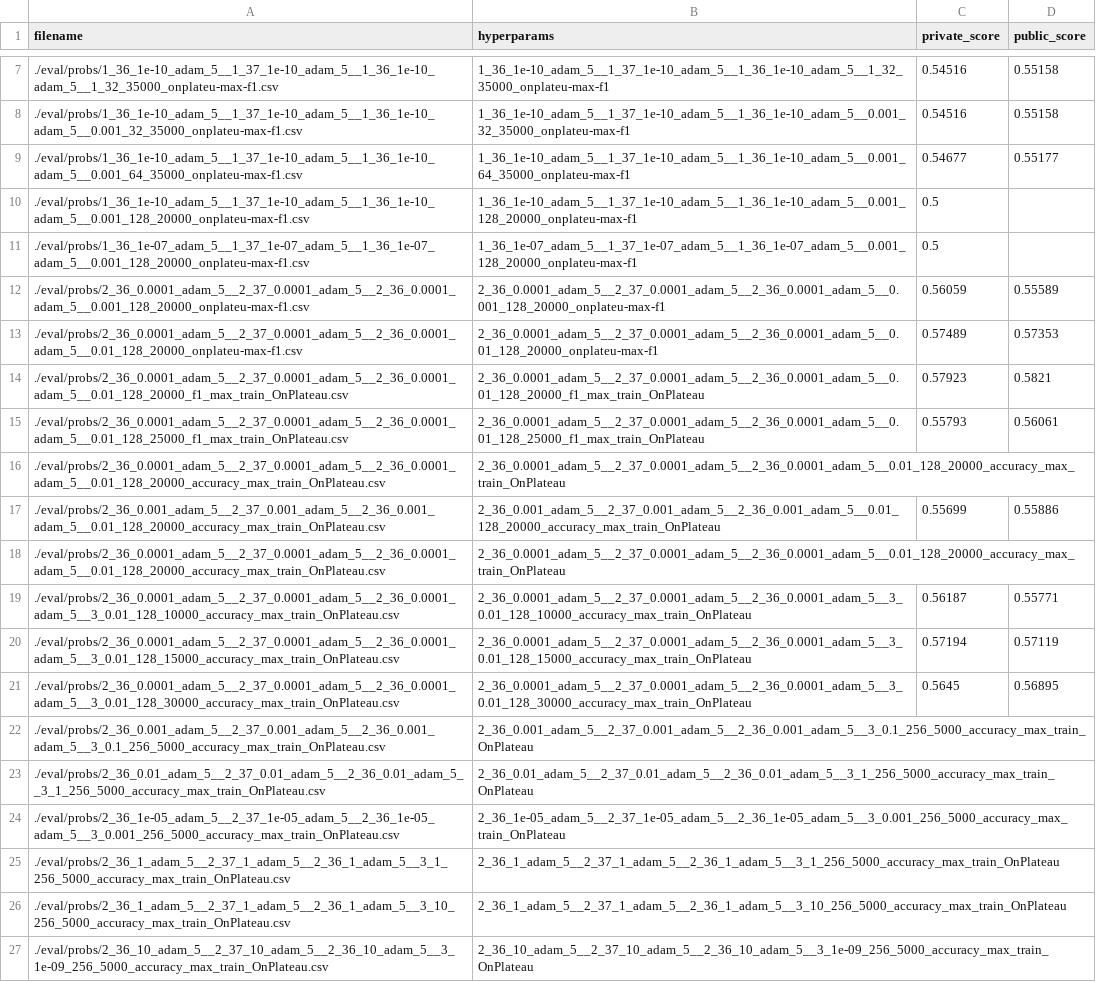
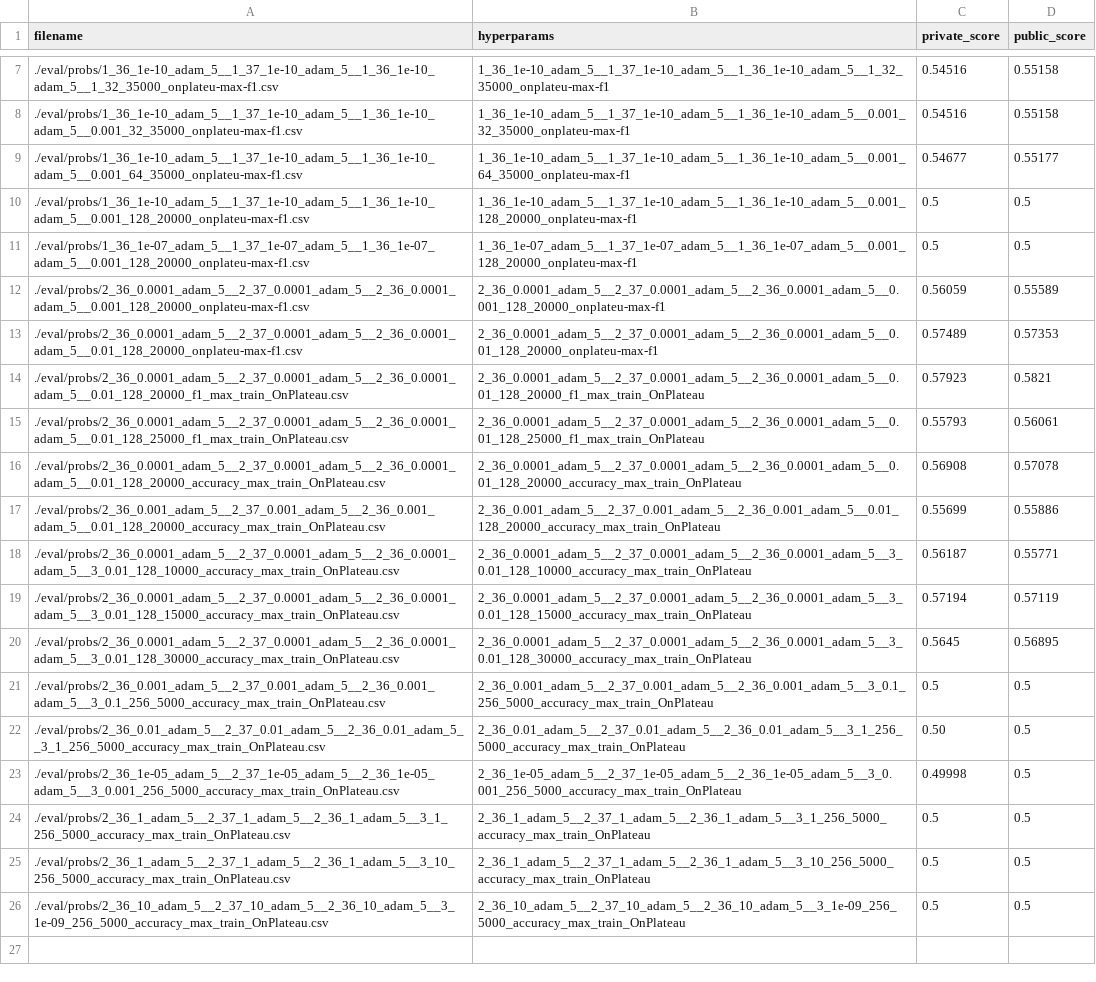
Before and after one commit to Pedja-Djape/VFL_Kaggle_AVSC, a CSV file: eval/evaluations_scores.csv, drawn as a sheet; only a part is shown, gaps mark what is left out.

Commit message:
updated scores

```diff
--- a/eval/evaluations_scores.csv
+++ b/eval/evaluations_scores.csv
@@ -9,4 +9,4 @@ filename,hyperparams,private_score,public_score
 ./eval/probs/1_36_1e-10_adam_5__1_37_1e-10_adam_5__1_36_1e-10_adam_5__0.001_64_35000_onplateu-max-f1.csv,1_36_1e-10_adam_5__1_37_1e-10_adam_5__1_36_1e-10_adam_5__0.001_64_35000_onplateu-max-f1,0.54677,0.55177
-./eval/probs/1_36_1e-10_adam_5__1_37_1e-10_adam_5__1_36_1e-10_adam_5__0.001_128_20000_onplateu-max-f1.csv,1_36_1e-10_adam_5__1_37_1e-10_adam_5__1_36_1e-10_adam_5__0.001_128_20000_onplateu-max-f1,0.5
-./eval/probs/1_36_1e-07_adam_5__1_37_1e-07_adam_5__1_36_1e-07_adam_5__0.001_128_20000_onplateu-max-f1.csv,1_36_1e-07_adam_5__1_37_1e-07_adam_5__1_36_1e-07_adam_5__0.001_128_20000_onplateu-max-f1,0.5
+./eval/probs/1_36_1e-10_adam_5__1_37_1e-10_adam_5__1_36_1e-10_adam_5__0.001_128_20000_onplateu-max-f1.csv,1_36_1e-10_adam_5__1_37_1e-10_adam_5__1_36_1e-10_adam_5__0.001_128_20000_onplateu-max-f1,0.5,0.5
+./eval/probs/1_36_1e-07_adam_5__1_37_1e-07_adam_5__1_36_1e-07_adam_5__0.001_128_20000_onplateu-max-f1.csv,1_36_1e-07_adam_5__1_37_1e-07_adam_5__1_36_1e-07_adam_5__0.001_128_20000_onplateu-max-f1,0.5,0.5
 ./eval/probs/2_36_0.0001_adam_5__2_37_0.0001_adam_5__2_36_0.0001_adam_5__0.001_128_20000_onplateu-max-f1.csv,2_36_0.0001_adam_5__2_37_0.0001_adam_5__2_36_0.0001_adam_5__0.001_128_20000_onplateu-max-f1,0.56059,0.55589
@@ -15,5 +15,4 @@ filename,hyperparams,private_score,public_score
 ./eval/probs/2_36_0.0001_adam_5__2_37_0.0001_adam_5__2_36_0.0001_adam_5__0.01_128_25000_f1_max_train_OnPlateau.csv,2_36_0.0001_adam_5__2_37_0.0001_adam_5__2_36_0.0001_adam_5__0.01_128_25000_f1_max_train_OnPlateau,0.55793,0.56061
-./eval/probs/2_36_0.0001_adam_5__2_37_0.0001_adam_5__2_36_0.0001_adam_5__0.01_128_20000_accuracy_max_train_OnPlateau.csv,2_36_0.0001_adam_5__2_37_0.0001_adam_5__2_36_0.0001_adam_5__0.01_128_20000_accuracy_max_train_OnPlateau
+./eval/probs/2_36_0.0001_adam_5__2_37_0.0001_adam_5__2_36_0.0001_adam_5__0.01_128_20000_accuracy_max_train_OnPlateau.csv,2_36_0.0001_adam_5__2_37_0.0001_adam_5__2_36_0.0001_adam_5__0.01_128_20000_accuracy_max_train_OnPlateau,0.56908,0.57078
 ./eval/probs/2_36_0.001_adam_5__2_37_0.001_adam_5__2_36_0.001_adam_5__0.01_128_20000_accuracy_max_train_OnPlateau.csv,2_36_0.001_adam_5__2_37_0.001_adam_5__2_36_0.001_adam_5__0.01_128_20000_accuracy_max_train_OnPlateau,0.55699,0.55886
-./eval/probs/2_36_0.0001_adam_5__2_37_0.0001_adam_5__2_36_0.0001_adam_5__0.01_128_20000_accuracy_max_train_OnPlateau.csv,2_36_0.0001_adam_5__2_37_0.0001_adam_5__2_36_0.0001_adam_5__0.01_128_20000_accuracy_max_train_OnPlateau
 ./eval/probs/2_36_0.0001_adam_5__2_37_0.0001_adam_5__2_36_0.0001_adam_5__3_0.01_128_10000_accuracy_max_train_OnPlateau.csv,2_36_0.0001_adam_5__2_37_0.0001_adam_5__2_36_0.0001_adam_5__3_0.01_128_10000_accuracy_max_train_OnPlateau,0.56187,0.55771
@@ -21,7 +20,7 @@ filename,hyperparams,private_score,public_score
 ./eval/probs/2_36_0.0001_adam_5__2_37_0.0001_adam_5__2_36_0.0001_adam_5__3_0.01_128_30000_accuracy_max_train_OnPlateau.csv,2_36_0.0001_adam_5__2_37_0.0001_adam_5__2_36_0.0001_adam_5__3_0.01_128_30000_accuracy_max_train_OnPlateau,0.5645,0.56895
-./eval/probs/2_36_0.001_adam_5__2_37_0.001_adam_5__2_36_0.001_adam_5__3_0.1_256_5000_accuracy_max_train_OnPlateau.csv,2_36_0.001_adam_5__2_37_0.001_adam_5__2_36_0.001_adam_5__3_0.1_256_5000_accuracy_max_train_OnPlateau
-./eval/probs/2_36_0.01_adam_5__2_37_0.01_adam_5__2_36_0.01_adam_5__3_1_256_5000_accuracy_max_train_OnPlateau.csv,2_36_0.01_adam_5__2_37_0.01_adam_5__2_36_0.01_adam_5__3_1_256_5000_accuracy_max_train_OnPlateau
-./eval/probs/2_36_1e-05_adam_5__2_37_1e-05_adam_5__2_36_1e-05_adam_5__3_0.001_256_5000_accuracy_max_train_OnPlateau.csv,2_36_1e-05_adam_5__2_37_1e-05_adam_5__2_36_1e-05_adam_5__3_0.001_256_5000_accuracy_max_train_OnPlateau
-./eval/probs/2_36_1_adam_5__2_37_1_adam_5__2_36_1_adam_5__3_1_256_5000_accuracy_max_train_OnPlateau.csv,2_36_1_adam_5__2_37_1_adam_5__2_36_1_adam_5__3_1_256_5000_accuracy_max_train_OnPlateau
-./eval/probs/2_36_1_adam_5__2_37_1_adam_5__2_36_1_adam_5__3_10_256_5000_accuracy_max_train_OnPlateau.csv,2_36_1_adam_5__2_37_1_adam_5__2_36_1_adam_5__3_10_256_5000_accuracy_max_train_OnPlateau
-./eval/probs/2_36_10_adam_5__2_37_10_adam_5__2_36_10_adam_5__3_1e-09_256_5000_accuracy_max_train_OnPlateau.csv,2_36_10_adam_5__2_37_10_adam_5__2_36_10_adam_5__3_1e-09_256_5000_accuracy_max_train_OnPlateau
+./eval/probs/2_36_0.001_adam_5__2_37_0.001_adam_5__2_36_0.001_adam_5__3_0.1_256_5000_accuracy_max_train_OnPlateau.csv,2_36_0.001_adam_5__2_37_0.001_adam_5__2_36_0.001_adam_5__3_0.1_256_5000_accuracy_max_train_OnPlateau,0.5,0.5
+./eval/probs/2_36_0.01_adam_5__2_37_0.01_adam_5__2_36_0.01_adam_5__3_1_256_5000_accuracy_max_train_OnPlateau.csv,2_36_0.01_adam_5__2_37_0.01_adam_5__2_36_0.01_adam_5__3_1_256_5000_accuracy_max_train_OnPlateau,0.50,0.5
+./eval/probs/2_36_1e-05_adam_5__2_37_1e-05_adam_5__2_36_1e-05_adam_5__3_0.001_256_5000_accuracy_max_train_OnPlateau.csv,2_36_1e-05_adam_5__2_37_1e-05_adam_5__2_36_1e-05_adam_5__3_0.001_256_5000_accuracy_max_train_OnPlateau,0.49998,0.5
+./eval/probs/2_36_1_adam_5__2_37_1_adam_5__2_36_1_adam_5__3_1_256_5000_accuracy_max_train_OnPlateau.csv,2_36_1_adam_5__2_37_1_adam_5__2_36_1_adam_5__3_1_256_5000_accuracy_max_train_OnPlateau,0.5,0.5
+./eval/probs/2_36_1_adam_5__2_37_1_adam_5__2_36_1_adam_5__3_10_256_5000_accuracy_max_train_OnPlateau.csv,2_36_1_adam_5__2_37_1_adam_5__2_36_1_adam_5__3_10_256_5000_accuracy_max_train_OnPlateau,0.5,0.5
+./eval/probs/2_36_10_adam_5__2_37_10_adam_5__2_36_10_adam_5__3_1e-09_256_5000_accuracy_max_train_OnPlateau.csv,2_36_10_adam_5__2_37_10_adam_5__2_36_10_adam_5__3_1e-09_256_5000_accuracy_max_train_OnPlateau,0.5,0.5
```
